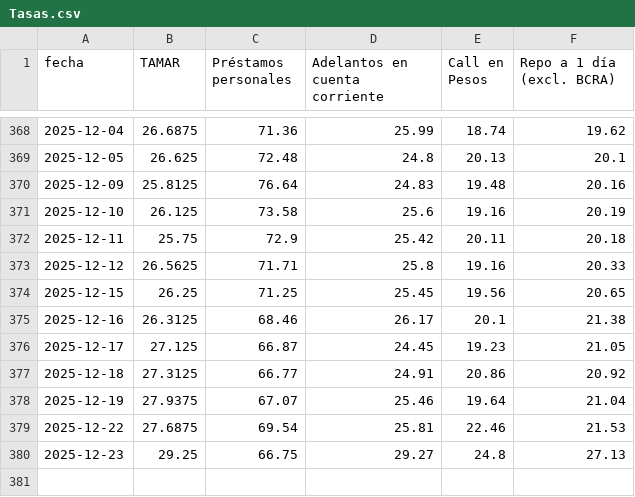
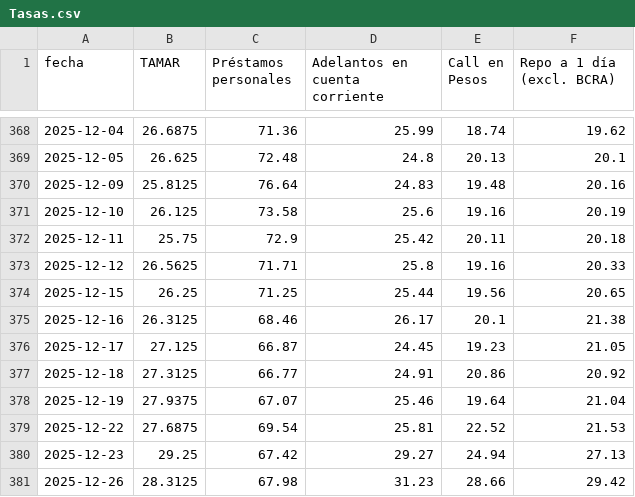
Before and after one commit to jesusrobles824/base-de-datos, a CSV file: Tasas.csv, drawn as a sheet; only a part is shown, gaps mark what is left out.

```diff
--- a/Tasas.csv
+++ b/Tasas.csv
@@ -373,3 +373,3 @@ fecha,TAMAR,Préstamos personales,Adelantos en cuenta corriente,Call en Pesos,Re
 2025-12-12,26.5625,71.71,25.8,19.16,20.33
-2025-12-15,26.25,71.25,25.45,19.56,20.65
+2025-12-15,26.25,71.25,25.44,19.56,20.65
 2025-12-16,26.3125,68.46,26.17,20.1,21.38
@@ -378,3 +378,4 @@ fecha,TAMAR,Préstamos personales,Adelantos en cuenta corriente,Call en Pesos,Re
 2025-12-19,27.9375,67.07,25.46,19.64,21.04
-2025-12-22,27.6875,69.54,25.81,22.46,21.53
-2025-12-23,29.25,66.75,29.27,24.8,27.13
+2025-12-22,27.6875,69.54,25.81,22.52,21.53
+2025-12-23,29.25,67.42,29.27,24.94,27.13
+2025-12-26,28.3125,67.98,31.23,28.66,29.42
```
Also changed, not shown: 1 other file.
